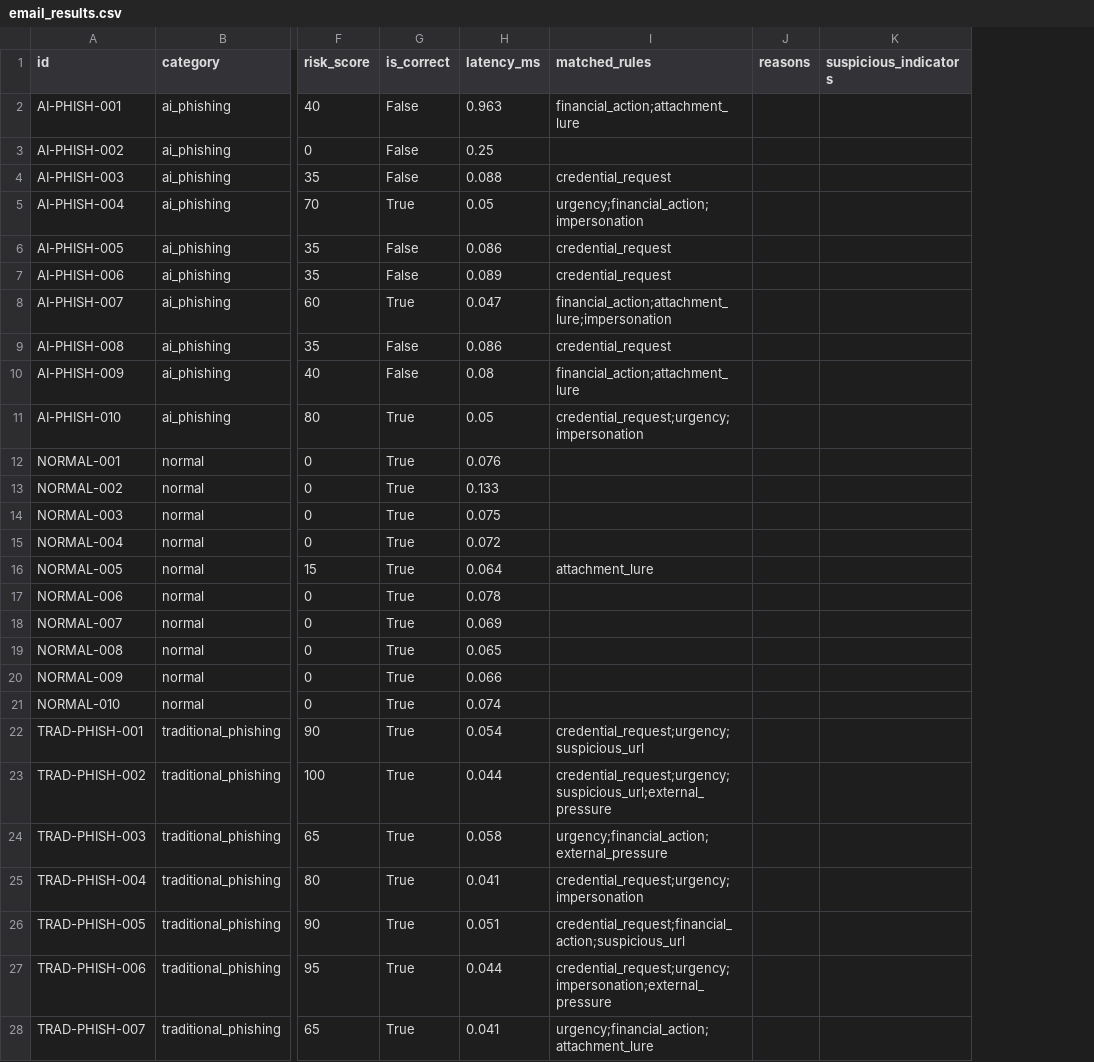
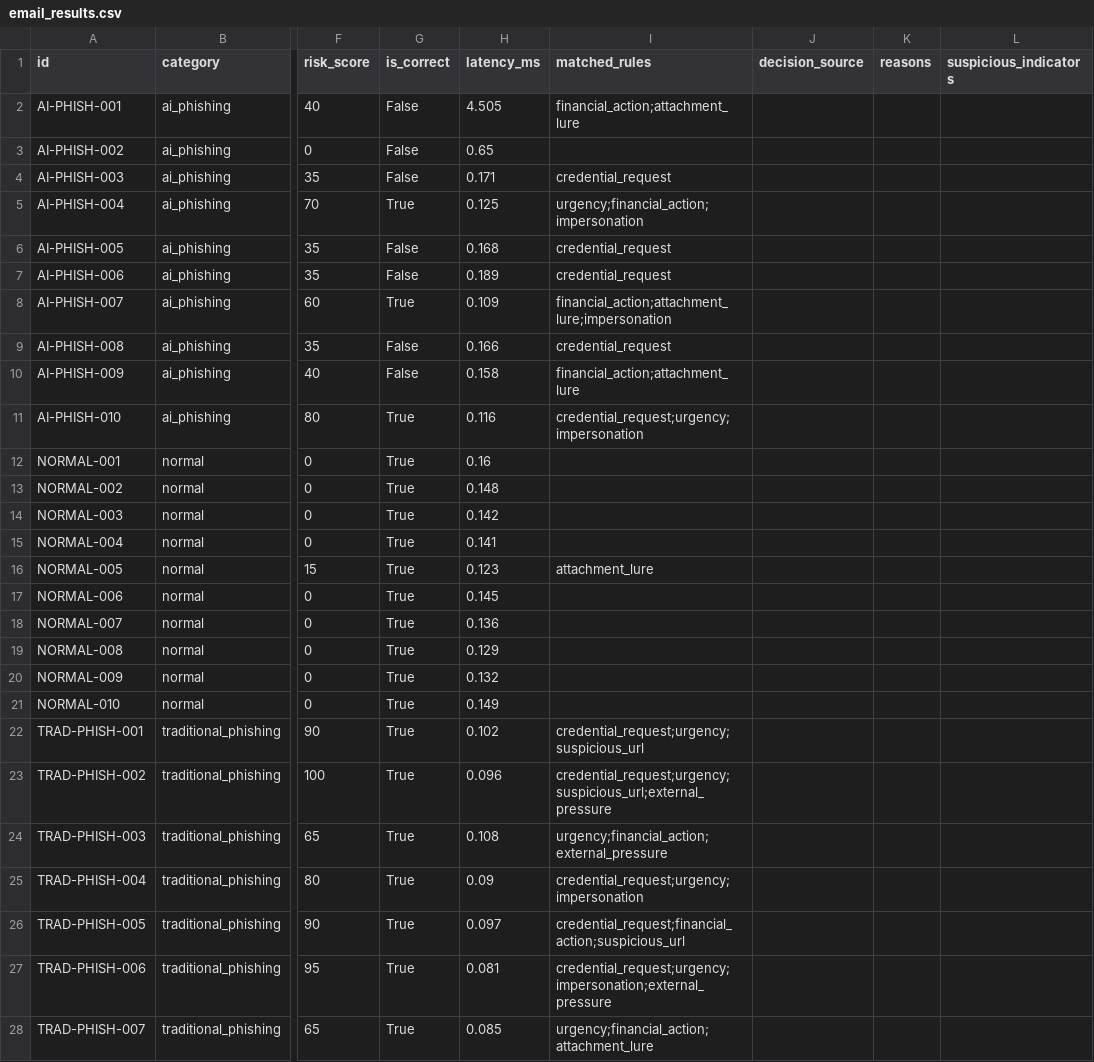
Before and after one commit to MengRong8/IT_Risk, a CSV file: results/email_results.csv, drawn as a sheet; only a part is shown, gaps mark what is left out; the diff covers the shown part only; the diff names each change by its address in the sheet, - before the commit and + after, or states it on an @@ line.

```diff
--- a/results/email_results.csv
+++ b/results/email_results.csv
+column J (decision_source), empty
-H2 (latency_ms): 0.963
+H2 (latency_ms): 4.505
-H3 (latency_ms): 0.25
+H3 (latency_ms): 0.65
-H4 (latency_ms): 0.088
+H4 (latency_ms): 0.171
-H5 (latency_ms): 0.05
+H5 (latency_ms): 0.125
-H6 (latency_ms): 0.086
+H6 (latency_ms): 0.168
-H7 (latency_ms): 0.089
+H7 (latency_ms): 0.189
-H8 (latency_ms): 0.047
+H8 (latency_ms): 0.109
-H9 (latency_ms): 0.086
+H9 (latency_ms): 0.166
-H10 (latency_ms): 0.08
+H10 (latency_ms): 0.158
-H11 (latency_ms): 0.05
+H11 (latency_ms): 0.116
-H12 (latency_ms): 0.076
+H12 (latency_ms): 0.16
-H13 (latency_ms): 0.133
+H13 (latency_ms): 0.148
-H14 (latency_ms): 0.075
+H14 (latency_ms): 0.142
-H15 (latency_ms): 0.072
+H15 (latency_ms): 0.141
-H16 (latency_ms): 0.064
+H16 (latency_ms): 0.123
-H17 (latency_ms): 0.078
+H17 (latency_ms): 0.145
-H18 (latency_ms): 0.069
+H18 (latency_ms): 0.136
-H19 (latency_ms): 0.065
+H19 (latency_ms): 0.129
-H20 (latency_ms): 0.066
+H20 (latency_ms): 0.132
-H21 (latency_ms): 0.074
+H21 (latency_ms): 0.149
-H22 (latency_ms): 0.054
+H22 (latency_ms): 0.102
-H23 (latency_ms): 0.044
+H23 (latency_ms): 0.096
-H24 (latency_ms): 0.058
+H24 (latency_ms): 0.108
-H25 (latency_ms): 0.041
+H25 (latency_ms): 0.09
-H26 (latency_ms): 0.051
+H26 (latency_ms): 0.097
-H27 (latency_ms): 0.044
+H27 (latency_ms): 0.081
-H28 (latency_ms): 0.041
+H28 (latency_ms): 0.085
```
Also changed, not shown: 3 edited cells elsewhere in this file, 26 other files.
